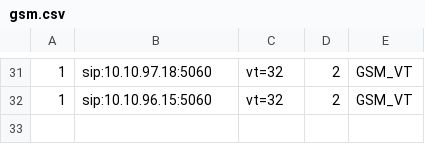
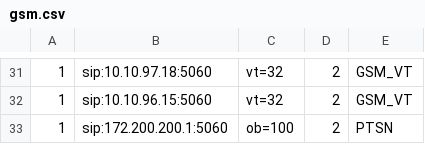
Before and after one commit to devops-itcs/CONFIG-CHANNEL-VPB-BK, a CSV file: gsm.csv, drawn as a sheet; only a part is shown, gaps mark what is left out.

Commit message:
Update gsm.csv

```diff
--- a/gsm.csv
+++ b/gsm.csv
@@ -32 +32,2 @@
 1,sip:10.10.96.15:5060,vt=32,2,GSM_VT
+1,sip:172.200.200.1:5060,ob=100,2,PTSN
```
